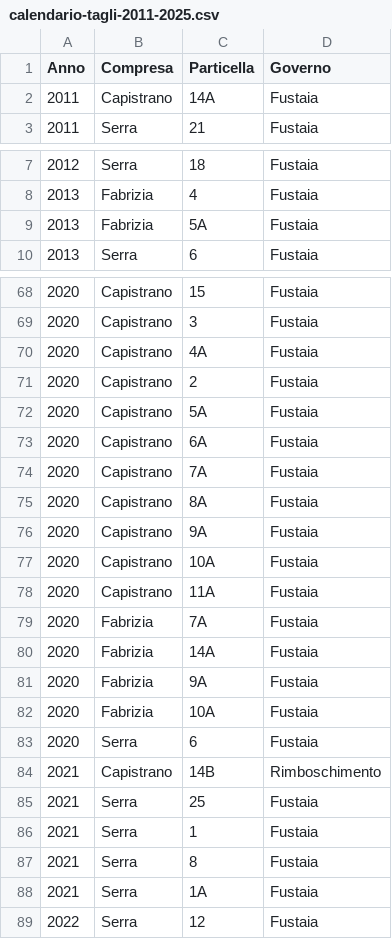
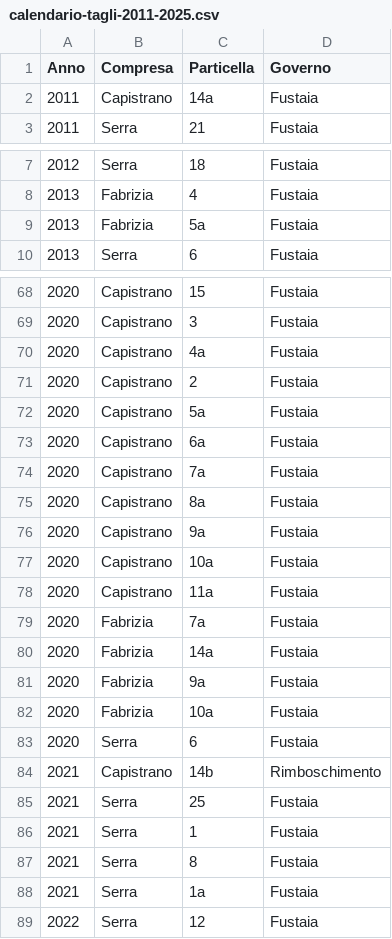
Before and after one commit to maxpoletto/laforesta, a CSV file: bosco/data/calendario-tagli-2011-2025.csv, drawn as a sheet; only a part is shown, gaps mark what is left out; the diff covers the shown part only.

```diff
--- a/bosco/data/calendario-tagli-2011-2025.csv
+++ b/bosco/data/calendario-tagli-2011-2025.csv
@@ -1,3 +1,3 @@
 Anno,Compresa,Particella,Governo
-2011,Capistrano,14A,Fustaia
+2011,Capistrano,14a,Fustaia
 2011,Serra,21,Fustaia
@@ -8,3 +8,3 @@
 2013,Fabrizia,4,Fustaia
-2013,Fabrizia,5A,Fustaia
+2013,Fabrizia,5a,Fustaia
 2013,Serra,6,Fustaia
@@ -69,17 +69,17 @@
 2020,Capistrano,3,Fustaia
-2020,Capistrano,4A,Fustaia
+2020,Capistrano,4a,Fustaia
 2020,Capistrano,2,Fustaia
-2020,Capistrano,5A,Fustaia
-2020,Capistrano,6A,Fustaia
-2020,Capistrano,7A,Fustaia
-2020,Capistrano,8A,Fustaia
-2020,Capistrano,9A,Fustaia
-2020,Capistrano,10A,Fustaia
-2020,Capistrano,11A,Fustaia
-2020,Fabrizia,7A,Fustaia
-2020,Fabrizia,14A,Fustaia
-2020,Fabrizia,9A,Fustaia
-2020,Fabrizia,10A,Fustaia
+2020,Capistrano,5a,Fustaia
+2020,Capistrano,6a,Fustaia
+2020,Capistrano,7a,Fustaia
+2020,Capistrano,8a,Fustaia
+2020,Capistrano,9a,Fustaia
+2020,Capistrano,10a,Fustaia
+2020,Capistrano,11a,Fustaia
+2020,Fabrizia,7a,Fustaia
+2020,Fabrizia,14a,Fustaia
+2020,Fabrizia,9a,Fustaia
+2020,Fabrizia,10a,Fustaia
 2020,Serra,6,Fustaia
-2021,Capistrano,14B,Rimboschimento
+2021,Capistrano,14b,Rimboschimento
 2021,Serra,25,Fustaia
@@ -87,3 +87,3 @@
 2021,Serra,8,Fustaia
-2021,Serra,1A,Fustaia
+2021,Serra,1a,Fustaia
 2022,Serra,12,Fustaia
```
Also changed, not shown: 28 edited cells elsewhere in this file.
